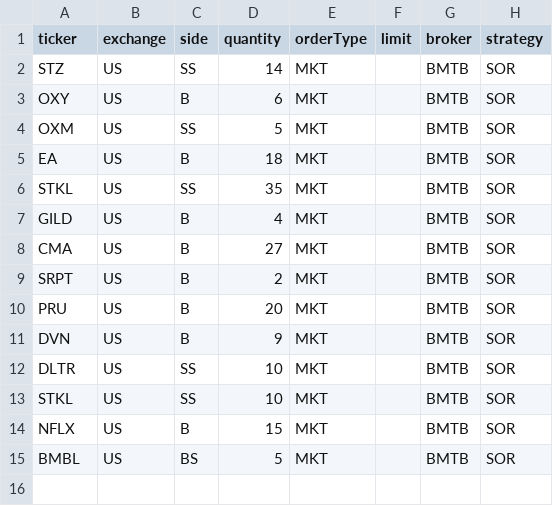
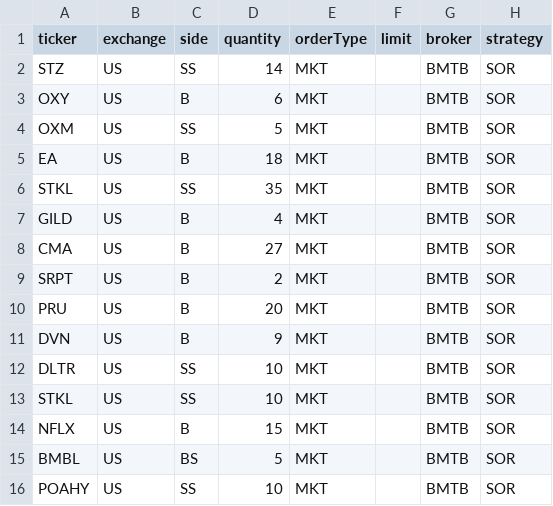
Before and after one commit to TrellixVulnTeam/Sierpinski_DayTrader_5A2V, a CSV file: files/processed/input reduced 10.csv, drawn as a sheet.

Commit message:
h1 tag processed

```diff
--- a/files/processed/input reduced 10.csv
+++ b/files/processed/input reduced 10.csv
@@ -15 +15,2 @@ NFLX,US,B,15,MKT,,BMTB,SOR
 BMBL,US,BS,5,MKT,,BMTB,SOR
+POAHY,US,SS,10,MKT,,BMTB,SOR
```
Also changed, not shown: 8 other files.
